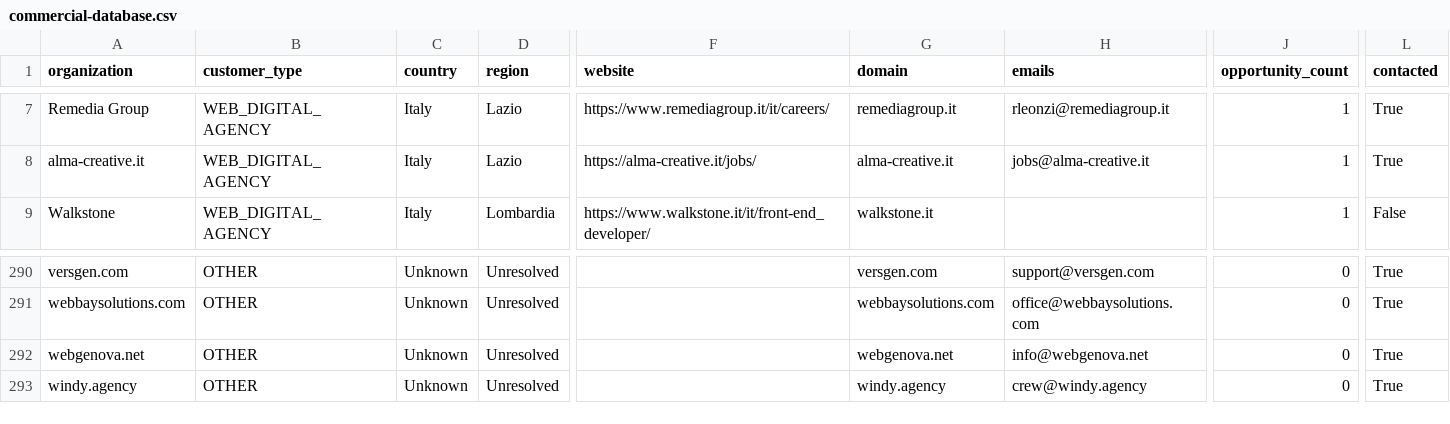
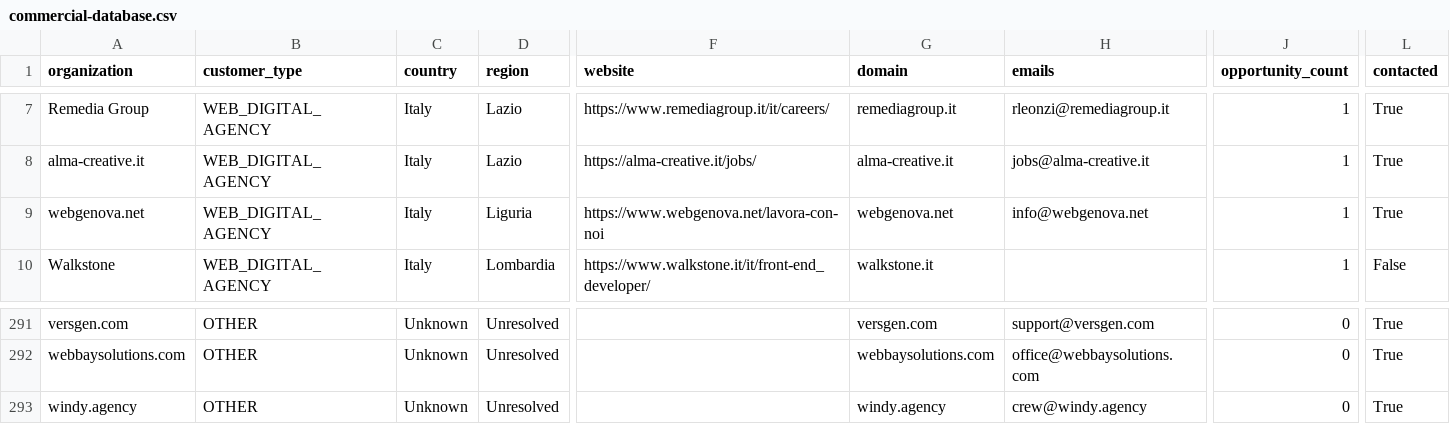
Before and after one commit to pinolissimo/vds-commercial-intelligence, a CSV file: api/v1/commercial-database.csv, drawn as a sheet; only a part is shown, gaps mark what is left out; removed rows and columns are numbered as before the commit, all else as after; rows hold the shown columns only; the diff names each change by its address in the sheet, - before the commit and + after, or states it on an @@ line.

```diff
--- a/api/v1/commercial-database.csv
+++ b/api/v1/commercial-database.csv
+row 9: webgenova.net | WEB_DIGITAL_AGENCY | Italy | Liguria | https://www.webgenova.net/lavora-con-noi | webgenova.net | info@webgenova.net | 1 | True
-row 292: webgenova.net | OTHER | Unknown | Unresolved |  | webgenova.net | info@webgenova.net | 0 | True
```
Also changed, not shown: 10 other files.
